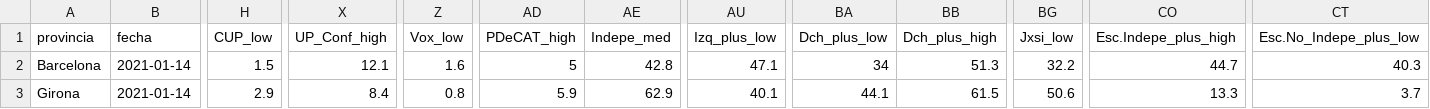
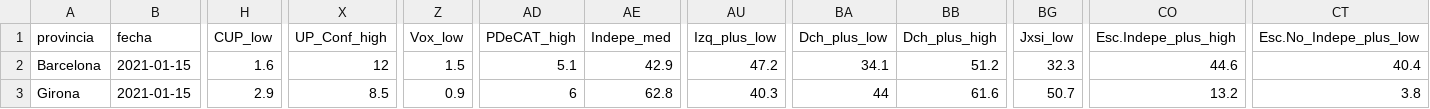
Before and after one commit to endikasatu/catalunya-2021-model, a CSV file: data/estvotoescanos-provincias.csv, drawn as a sheet; only a part is shown, gaps mark what is left out; the diff covers the shown part only; the diff names each change by its address in the sheet, - before the commit and + after, or states it on an @@ line.

```diff
--- a/data/estvotoescanos-provincias.csv
+++ b/data/estvotoescanos-provincias.csv
-B2:B3 (fecha): 2021-01-14
+B2:B3 (fecha): 2021-01-15
-H2 (CUP_low): 1.5
+H2 (CUP_low): 1.6
-X2 (UP_Conf_high): 12.1
+X2 (UP_Conf_high): 12
-Z2 (Vox_low): 1.6
+Z2 (Vox_low): 1.5
-AD2 (PDeCAT_high): 5
+AD2 (PDeCAT_high): 5.1
-AE2 (Indepe_med): 42.8
+AE2 (Indepe_med): 42.9
-AU2 (Izq_plus_low): 47.1
+AU2 (Izq_plus_low): 47.2
-BA2 (Dch_plus_low): 34
+BA2 (Dch_plus_low): 34.1
-BB2 (Dch_plus_high): 51.3
+BB2 (Dch_plus_high): 51.2
-BG2 (Jxsi_low): 32.2
+BG2 (Jxsi_low): 32.3
-CO2 (Esc.Indepe_plus_high): 44.7
+CO2 (Esc.Indepe_plus_high): 44.6
-CT2 (Esc.No_Indepe_plus_low): 40.3
+CT2 (Esc.No_Indepe_plus_low): 40.4
-X3 (UP_Conf_high): 8.4
+X3 (UP_Conf_high): 8.5
-Z3 (Vox_low): 0.8
+Z3 (Vox_low): 0.9
-AD3 (PDeCAT_high): 5.9
+AD3 (PDeCAT_high): 6
-AE3 (Indepe_med): 62.9
+AE3 (Indepe_med): 62.8
-AU3 (Izq_plus_low): 40.1
+AU3 (Izq_plus_low): 40.3
-BA3 (Dch_plus_low): 44.1
+BA3 (Dch_plus_low): 44
-BB3 (Dch_plus_high): 61.5
+BB3 (Dch_plus_high): 61.6
-BG3 (Jxsi_low): 50.6
+BG3 (Jxsi_low): 50.7
-CO3 (Esc.Indepe_plus_high): 13.3
+CO3 (Esc.Indepe_plus_high): 13.2
-CT3 (Esc.No_Indepe_plus_low): 3.7
+CT3 (Esc.No_Indepe_plus_low): 3.8
```
Also changed, not shown: 115 edited cells elsewhere in this file, data/estvoto-diaria-catalunya.csv, data/pde-plus-polls-catalunya-2021.csv, 3 other files.
